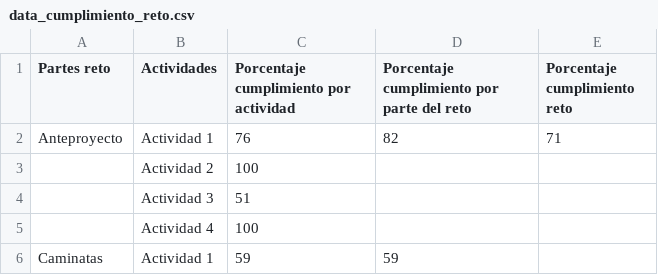
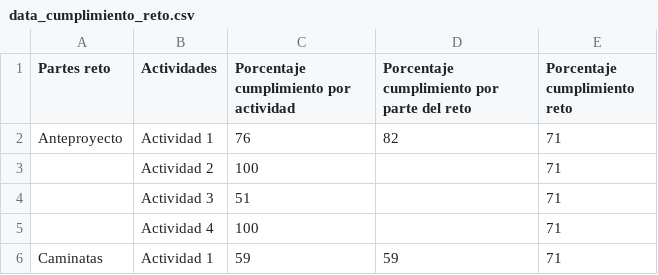
Before and after one commit to bryansbr/chart-testing, a CSV file: csv/data_cumplimiento_reto.csv, drawn as a sheet.

Commit message:
Update data_cumplimiento_reto.csv

```diff
--- a/csv/data_cumplimiento_reto.csv
+++ b/csv/data_cumplimiento_reto.csv
@@ -2,5 +2,5 @@
 "Anteproyecto","Actividad 1","76","82","71"
-"","Actividad 2","100","",""
-"","Actividad 3","51","",""
-"","Actividad 4","100","",""
-"Caminatas","Actividad 1","59","59",""
+"","Actividad 2","100","","71"
+"","Actividad 3","51","","71"
+"","Actividad 4","100","","71"
+"Caminatas","Actividad 1","59","59","71"
```
